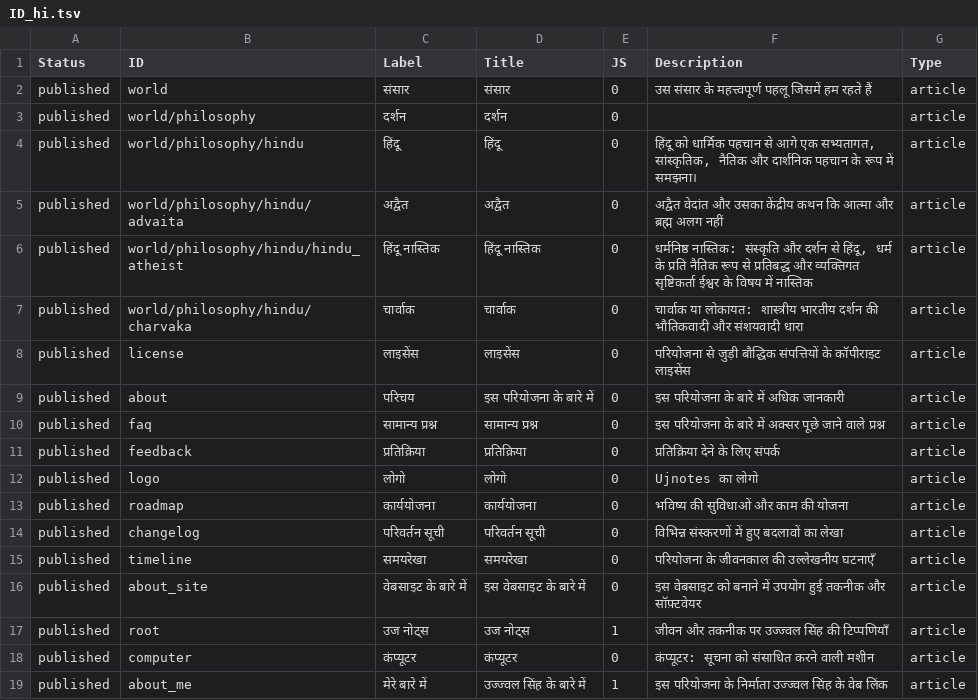
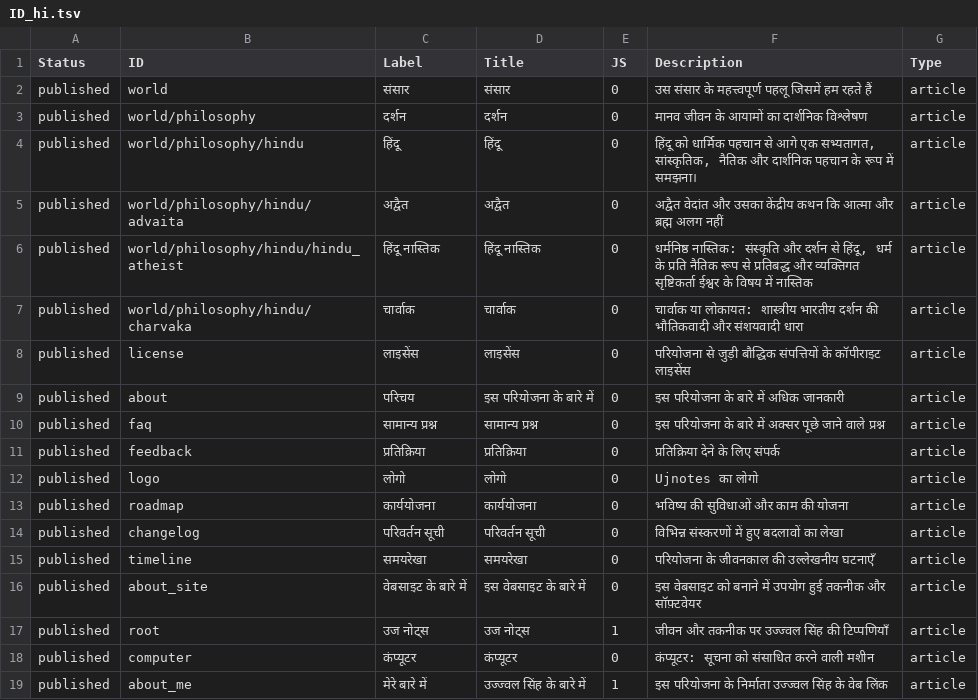
Before and after one commit to ujnotes/web-site, a TSV file: Config/ID_hi.tsv, drawn as a sheet.

```diff
--- a/Config/ID_hi.tsv
+++ b/Config/ID_hi.tsv
@@ -2,3 +2,3 @@ Status	ID	Label	Title	JS	Description	Type
 published	world	संसार	संसार	0	उस संसार के महत्त्वपूर्ण पहलू जिसमें हम रहते हैं	article
-published	world/philosophy	दर्शन	दर्शन	0		article
+published	world/philosophy	दर्शन	दर्शन	0	मानव जीवन के आयामों का दार्शनिक विश्लेषण	article
 published	world/philosophy/hindu	हिंदू	हिंदू	0	हिंदू को धार्मिक पहचान से आगे एक सभ्यतागत, सांस्कृतिक, नैतिक और दार्शनिक पहचान के रूप में समझना।	article
```
Also changed, not shown: Config/Translations.tsv, Config/Url.tsv, 4 other files.
